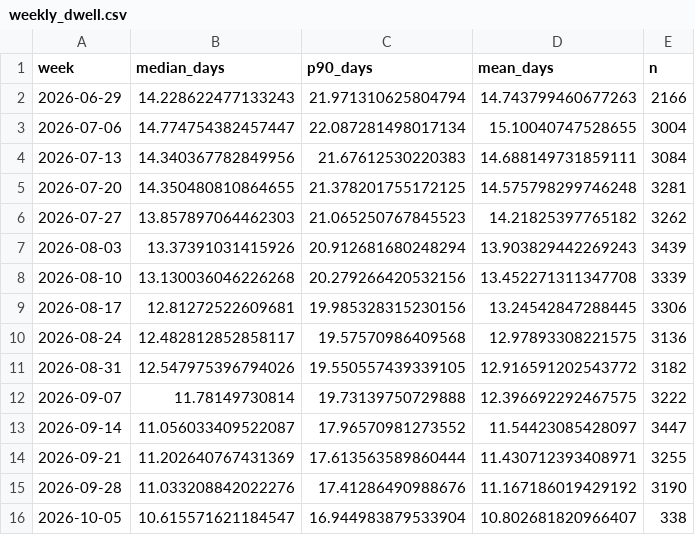
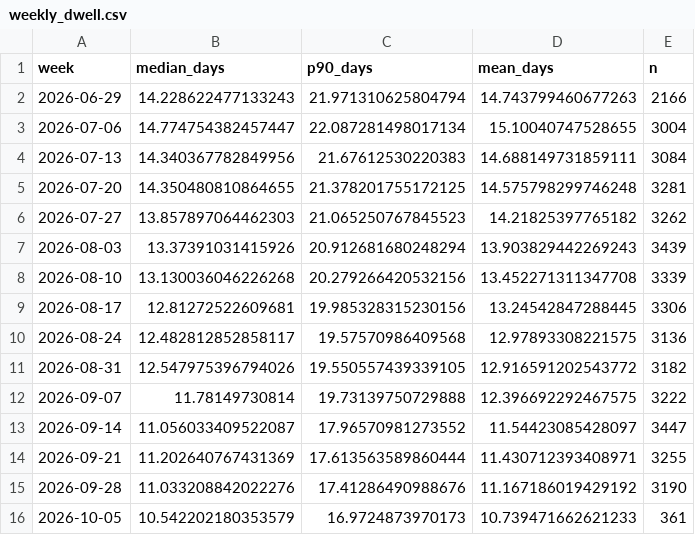
Before and after one commit to ganiyuolalekan/analytic_poc, a CSV file: reports/share/tables/weekly_dwell.csv, drawn as a sheet.

```diff
--- a/reports/share/tables/weekly_dwell.csv
+++ b/reports/share/tables/weekly_dwell.csv
@@ -15,2 +15,2 @@ week,median_days,p90_days,mean_days,n
 2026-09-28,11.033208842022276,17.41286490988676,11.167186019429192,3190
-2026-10-05,10.615571621184547,16.944983879533904,10.802681820966407,338
+2026-10-05,10.542202180353579,16.9724873970173,10.739471662621233,361
```
Also changed, not shown: reports/share/tables/alerts.csv, reports/share/tables/digital_physical.csv, 24 other files.
